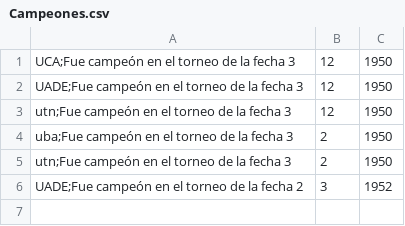
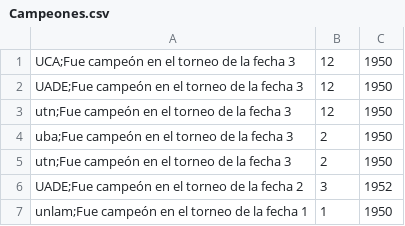
Before and after one commit to ThiagoMinian/Proyecto-Programacion-I, a CSV file: Campeones.csv, drawn as a sheet; the diff names each change by its address in the sheet, - before the commit and + after, or states it on an @@ line.

```diff
--- a/Campeones.csv
+++ b/Campeones.csv
+row 7: unlam;Fue campeón en el torneo de la fecha 1 | 1 | 1950
```
Also changed, not shown: Historico.csv, 3 other files.
